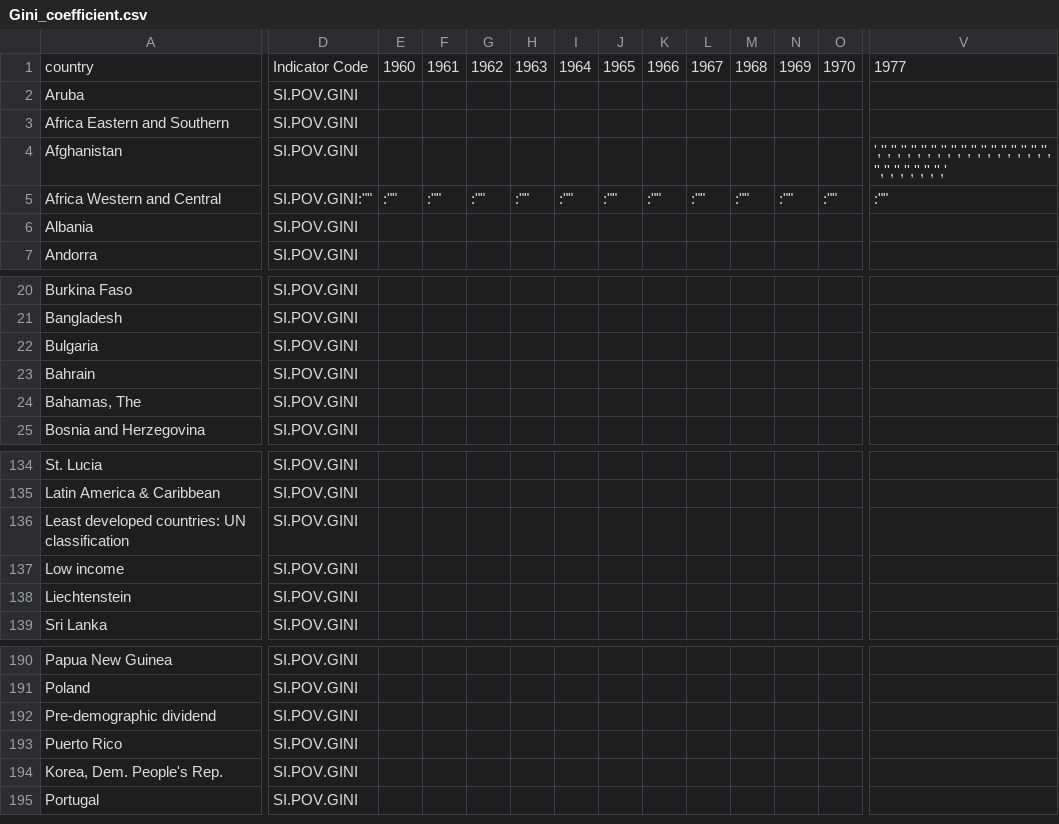
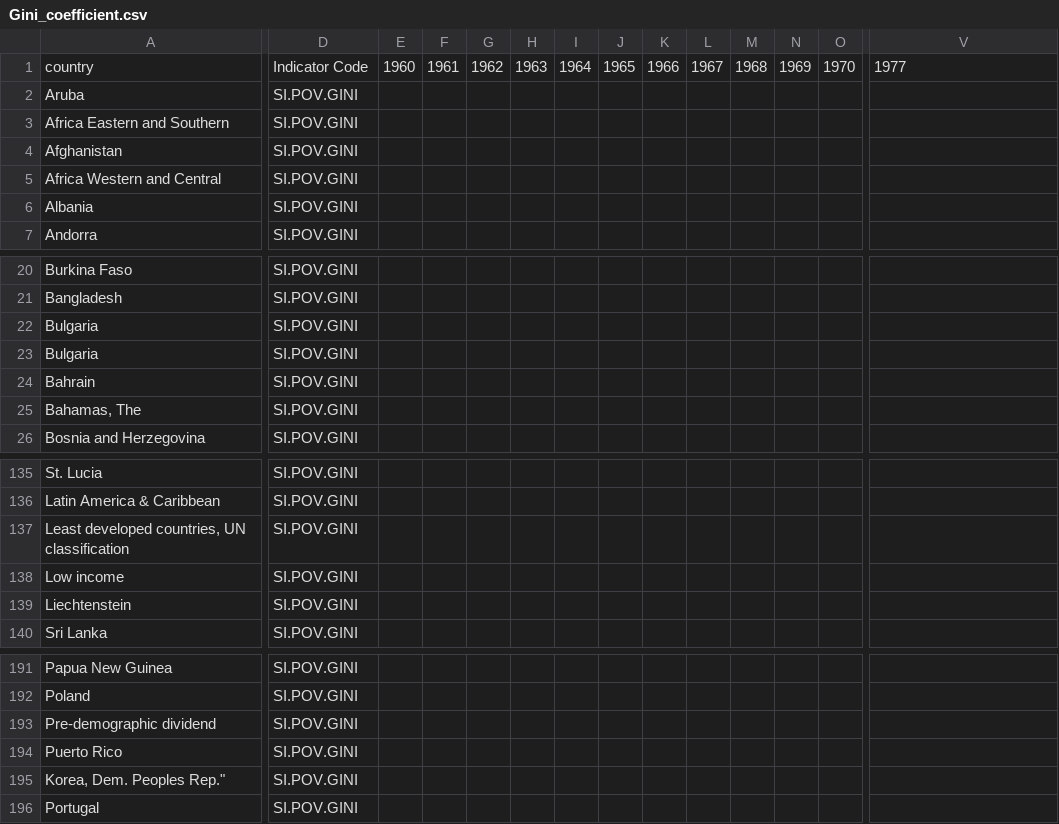
Before and after one commit to Nociception/plotly_lvlos, a CSV file: data/Gini_coefficient.csv, drawn as a sheet; only a part is shown, gaps mark what is left out; addresses are those after the commit; rows hold the shown columns only; the diff covers the shown part only; the diff names each change by its address in the sheet, - before the commit and + after, or states it on an @@ line.

Commit message:
modified:   data/Gini_coefficient.csv  ; had to modify the csv itself 	new file:   data/Gini_coefficient_raw(unused).csv  ; in order to see how awful the original file is 	modified:   plotly_lvlos/core_data/CoreDataBuilder.py  ; the main commit reason : validate_first_column_entities now works

```diff
--- a/data/Gini_coefficient.csv
+++ b/data/Gini_coefficient.csv
-V4: ','','','','','','','','','','','','','','','','','','','','','','','','','
+V4: (empty)
-D5: SI.POV.GINI:""
+D5: SI.POV.GINI
-E5: :""
+E5: (empty)
-F5: :""
+F5: (empty)
-G5: :""
+G5: (empty)
-H5: :""
+H5: (empty)
-I5: :""
+I5: (empty)
-J5: :""
+J5: (empty)
-K5: :""
+K5: (empty)
-L5: :""
+L5: (empty)
-M5: :""
+M5: (empty)
-N5: :""
+N5: (empty)
-O5: :""
+O5: (empty)
-V5: :""
+V5: (empty)
+row 22: Bulgaria | SI.POV.GINI
-A137: Least developed countries: UN classification
+A137: Least developed countries, UN classification
-A195: Korea, Dem. People's Rep.
+A195: Korea, Dem. Peoples Rep."
```
Also changed, not shown: 12 edited cells elsewhere in this file, 4 other files.
